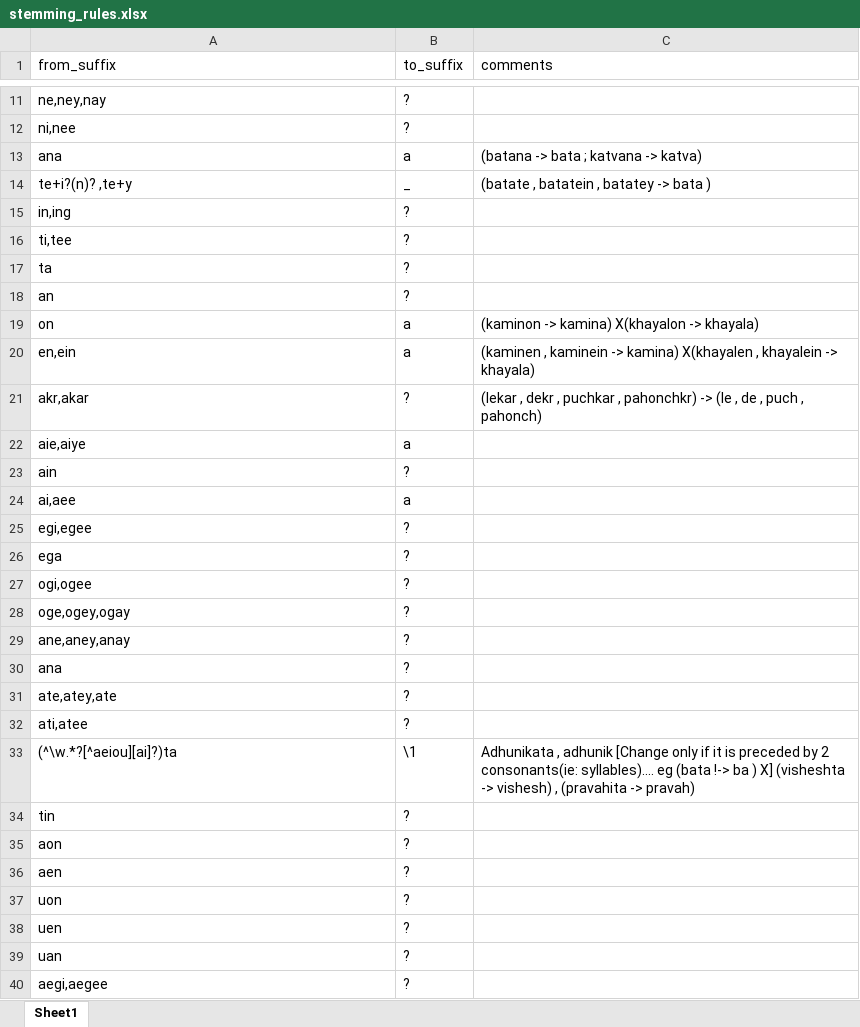
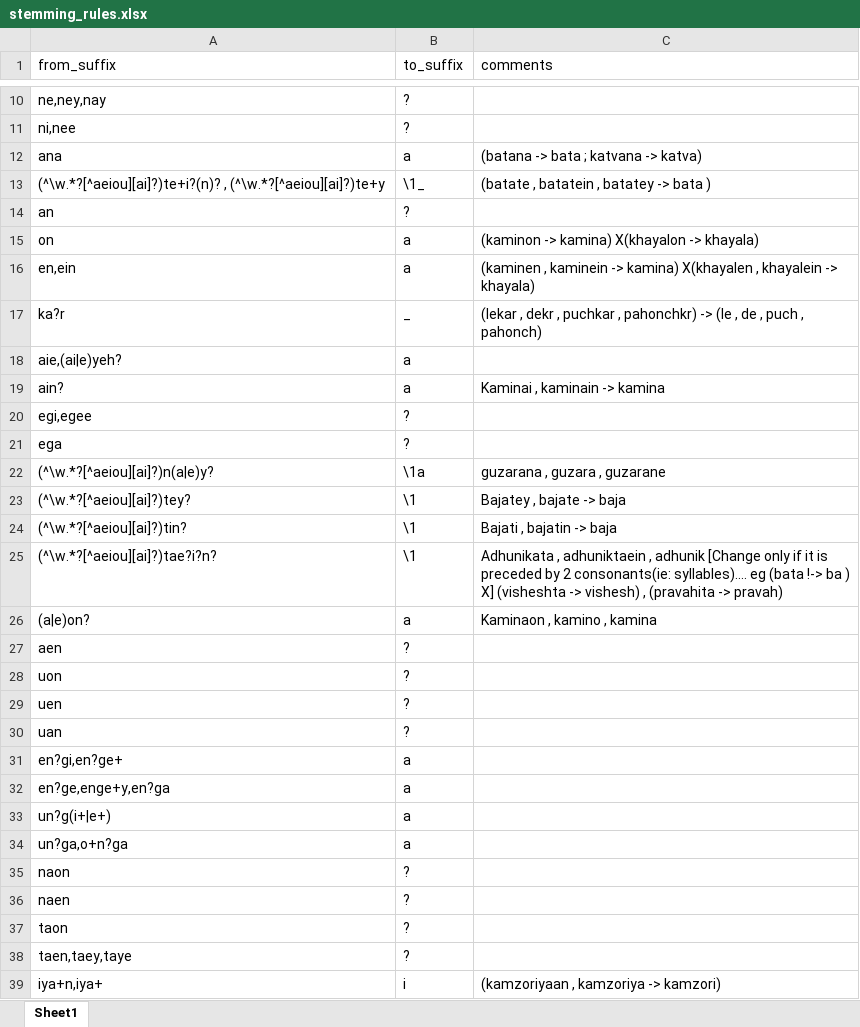
Before and after one commit to HarshTrivedi/HinglishSentiment, an Excel workbook: stemming_rules.xlsx, sheet Sheet1, drawn as a sheet; only a part is shown, gaps mark what is left out; the shorter side is filled out with more unchanged rows; values as stored, in another font and other column widths than the file's, no borders; removed rows and columns are numbered as before the commit, all else as after; the diff covers the shown part only; the diff names each change by its address in the sheet, - before the commit and + after, or states it on an @@ line.

Commit message:
add clusters and new rules

```diff
--- a/stemming_rules.xlsx (sheet Sheet1)
+++ b/stemming_rules.xlsx (sheet Sheet1)
-row 14: te+i?(n)? ,te+y | _ | (batate , batatein , batatey -> bata )
-row 15: in,ing | ?
-row 16: ti,tee | ?
-row 17: ta | ?
+row 13: (^\w.*?[^aeiou][ai]?)te+i?(n)? , (^\w.*?[^aeiou][ai]?)te+y | \1_ | (batate , batatein , batatey -> bata )
-row 21: akr,akar | ? | (lekar , dekr , puchkar , pahonchkr) -> (le , de , puch , pahonch)
+row 17: ka?r | _ | (lekar , dekr , puchkar , pahonchkr) -> (le , de , puch , pahonch)
-A18 (from_suffix): aie,aiye
+A18 (from_suffix): aie,(ai|e)yeh?
-row 23: ain | ?
-row 24: ai,aee | a
+row 19: ain? | a | Kaminai , kaminain -> kamina
-row 27: ogi,ogee | ?
-row 28: oge,ogey,ogay | ?
-row 29: ane,aney,anay | ?
-row 30: ana | ?
-row 31: ate,atey,ate | ?
-row 32: ati,atee | ?
+row 22: (^\w.*?[^aeiou][ai]?)n(a|e)y? | \1a | guzarana , guzara , guzarane
+row 23: (^\w.*?[^aeiou][ai]?)tey? | \1 | Bajatey , bajate -> baja
+row 24: (^\w.*?[^aeiou][ai]?)tin? | \1 | Bajati , bajatin -> baja
-A25 (from_suffix): (^\w.*?[^aeiou][ai]?)ta
+A25 (from_suffix): (^\w.*?[^aeiou][ai]?)tae?i?n?
-C25 (comments): Adhunikata , adhunik [Change…
+C25 (comments): Adhunikata , adhuniktaein , adhunik [Change…
-row 34: tin | ?
-row 35: aon | ?
+row 26: (a|e)on? | a | Kaminaon , kamino , kamina
-row 40: aegi,aegee | ?
```
Also changed, not shown: 4 added rows, 10 removed rows and 3 edited cells elsewhere in this sheet, normalizing_rules.xlsx, test_clusters.xlsx.
